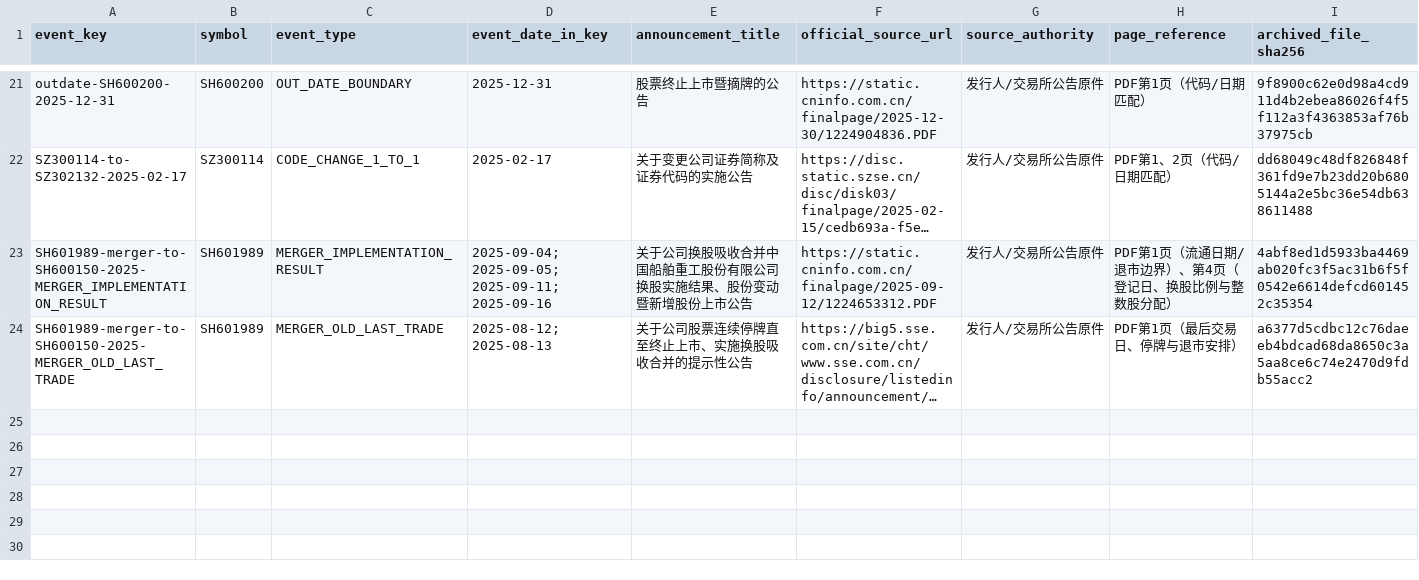
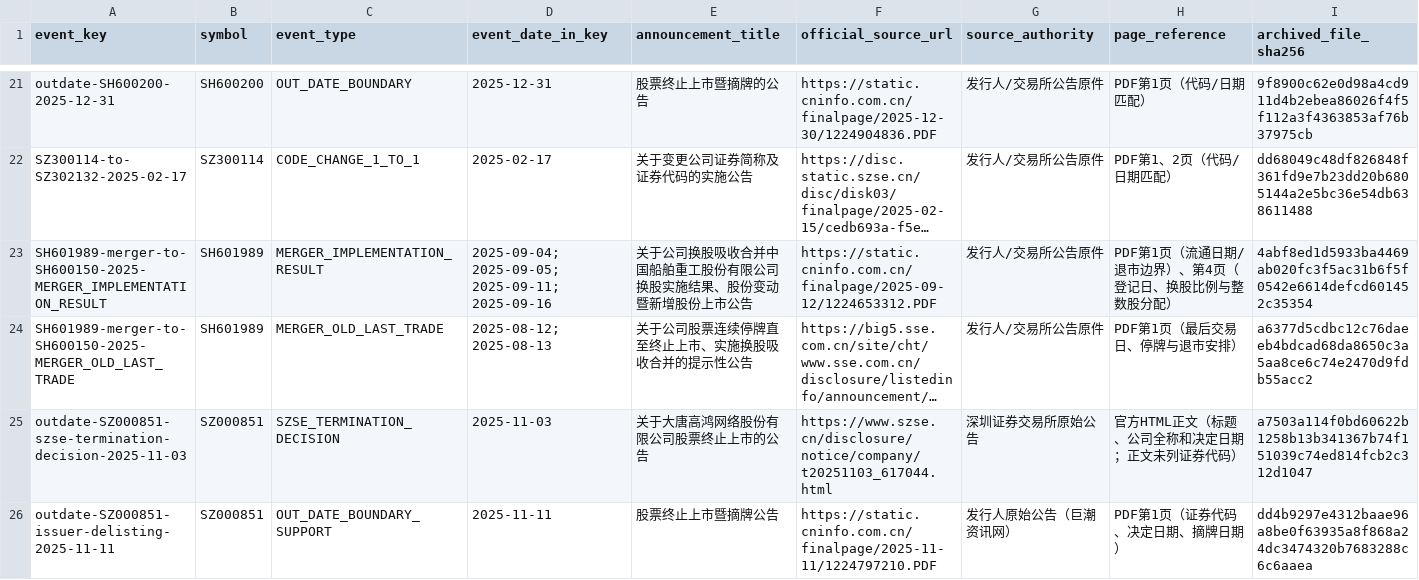
Before and after one commit to RealTapeL/cehuan-quant, a CSV file: docs/evidence/event-source-index.csv, drawn as a sheet; only a part is shown, gaps mark what is left out; long unchanged cells end in …; rows hold the shown columns only; the diff names each change by its address in the sheet, - before the commit and + after, or states it on an @@ line.

Commit message:
docs: audit unknown types and market fee evidence

```diff
--- a/docs/evidence/event-source-index.csv
+++ b/docs/evidence/event-source-index.csv
+row 25: outdate-SZ000851-szse-termination-decision-2025-11-03 | SZ000851 | SZSE_TERMINATION_DECISION | 2025-11-03 | 关于大唐高鸿网络股份有限公司股票终止上市的公告 | https://www.szse.cn/disclosure/notice/company/t20251103_617044.html | 深圳证券交易所原始公告 | 官方HTML正文（标题、公司全称和决定日期；正文未列证券代码） | a7503a114f0bd60622b1258b13b341367b74f151039c74ed814fcb2c312d1047
+row 26: outdate-SZ000851-issuer-delisting-2025-11-11 | SZ000851 | OUT_DATE_BOUNDARY_SUPPORT | 2025-11-11 | 股票终止上市暨摘牌公告 | https://static.cninfo.com.cn/finalpage/2025-11-11/1224797210.PDF | 发行人原始公告（巨潮资讯网） | PDF第1页（证券代码、决定日期、摘牌日期） | dd4b9297e4312baae96a8be0f63935a8f868a24dc3474320b7683288c6c6aaea
```
Also changed, not shown: docs/evidence/universe-outdate-boundary-audit.csv, 12 other files.
